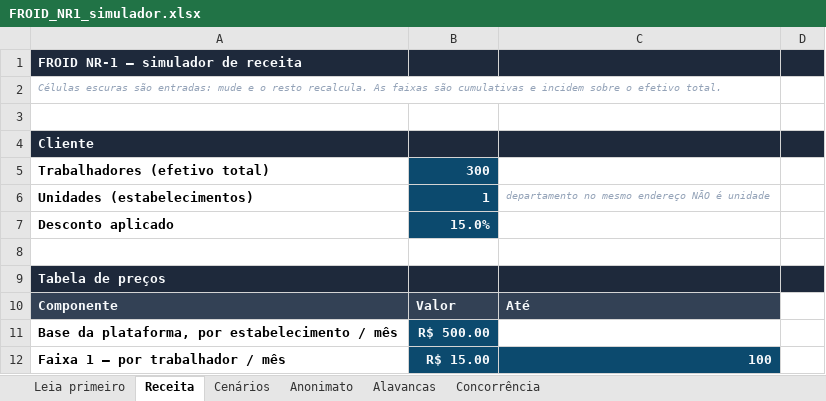
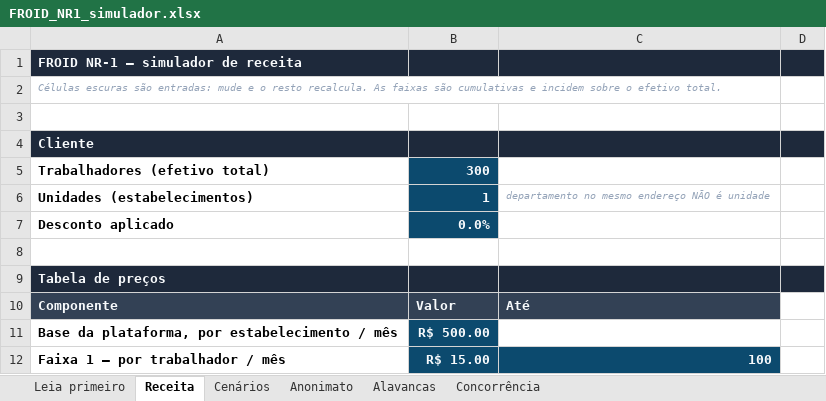
Before and after one commit to fbenhayon/FROID, an Excel workbook: FROID_NR1_simulador.xlsx, sheet Receita, drawn as a sheet; only a part is shown; values as stored, in another font and other column widths than the file's, no borders; the diff names each change by its address in the sheet, - before the commit and + after, or states it on an @@ line.

```diff
--- a/FROID_NR1_simulador.xlsx (sheet Receita)
+++ b/FROID_NR1_simulador.xlsx (sheet Receita)
-B7: 15.0%
+B7: 0.0%
```
Also changed, not shown: 3 other files.
